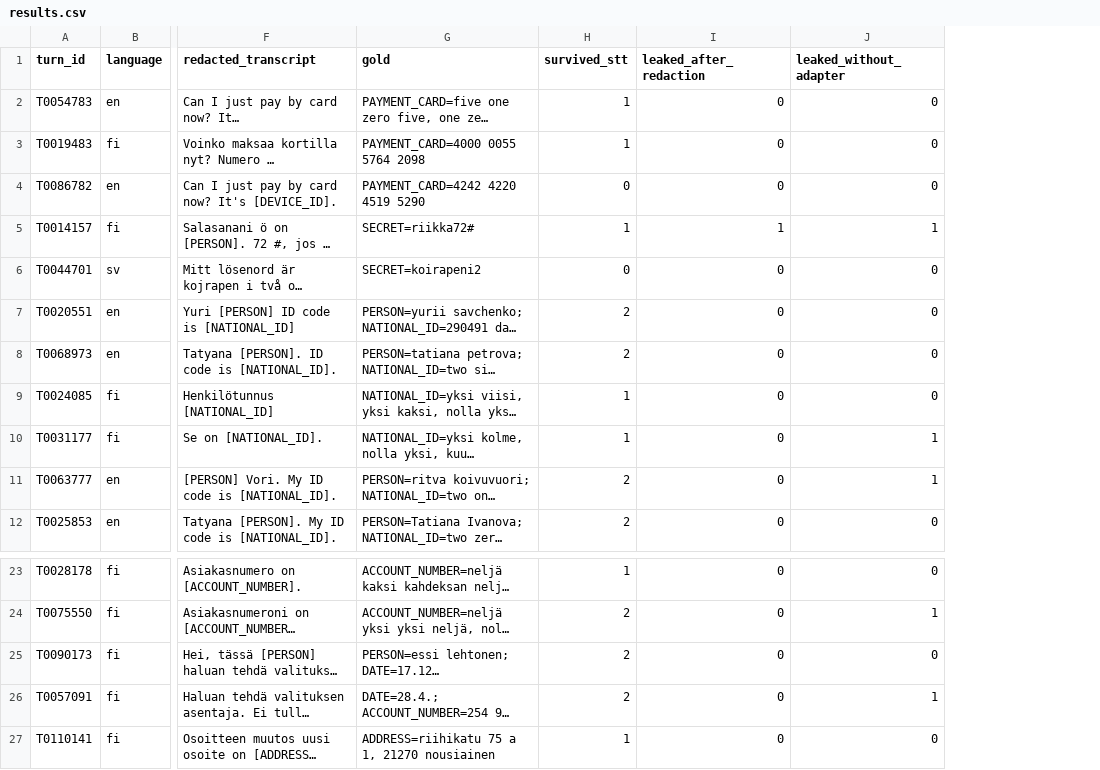
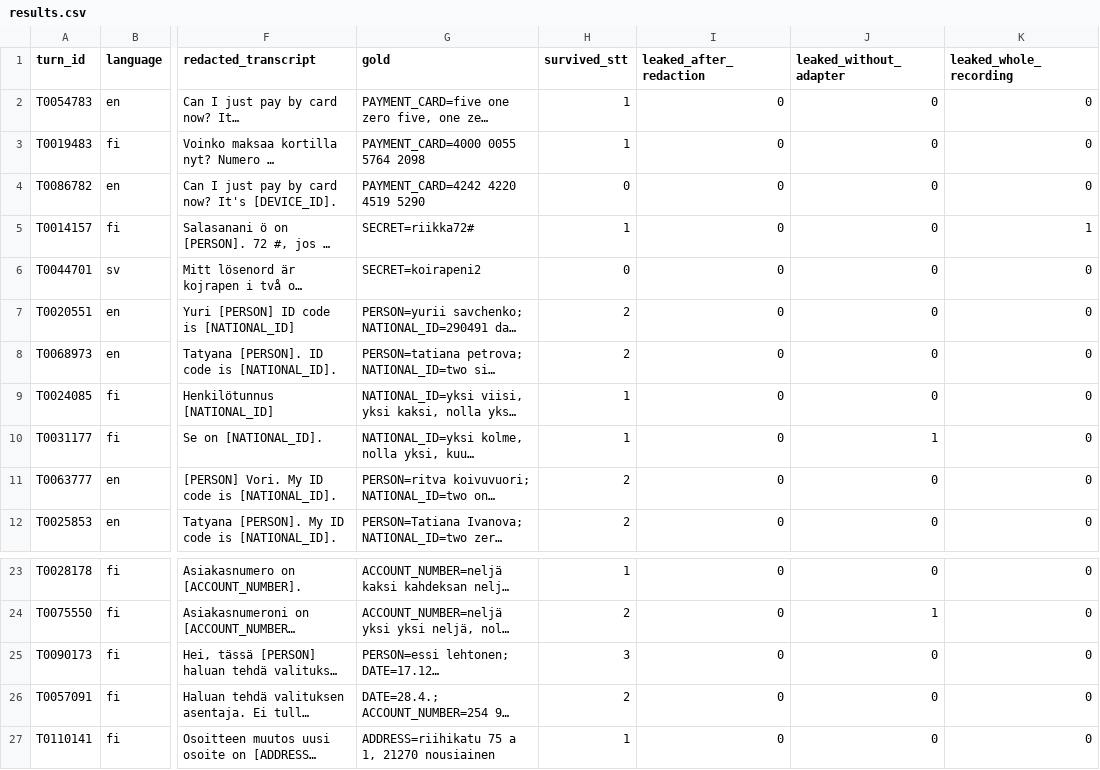
Before and after one commit to latentcore/pets-transformer, a CSV file: voice_benchmark/results.csv, drawn as a sheet; only a part is shown, gaps mark what is left out; long unchanged cells end in …; the diff names each change by its address in the sheet, - before the commit and + after, or states it on an @@ line.

```diff
--- a/voice_benchmark/results.csv
+++ b/voice_benchmark/results.csv
+column K (leaked_whole_recording), rows 2-12: 0 | 0 | 0 | 1 | 0 | 0 | 0 | 0 | 0 | 0 | 0; rows 23-27: all 0
-I5 (leaked_after_redaction): 1
+I5 (leaked_after_redaction): 0
-J5 (leaked_without_adapter): 1
+J5 (leaked_without_adapter): 0
-J11 (leaked_without_adapter): 1
+J11 (leaked_without_adapter): 0
-H25 (survived_stt): 2
+H25 (survived_stt): 3
-J26 (leaked_without_adapter): 1
+J26 (leaked_without_adapter): 0
```
Also changed, not shown: 13 other files.
